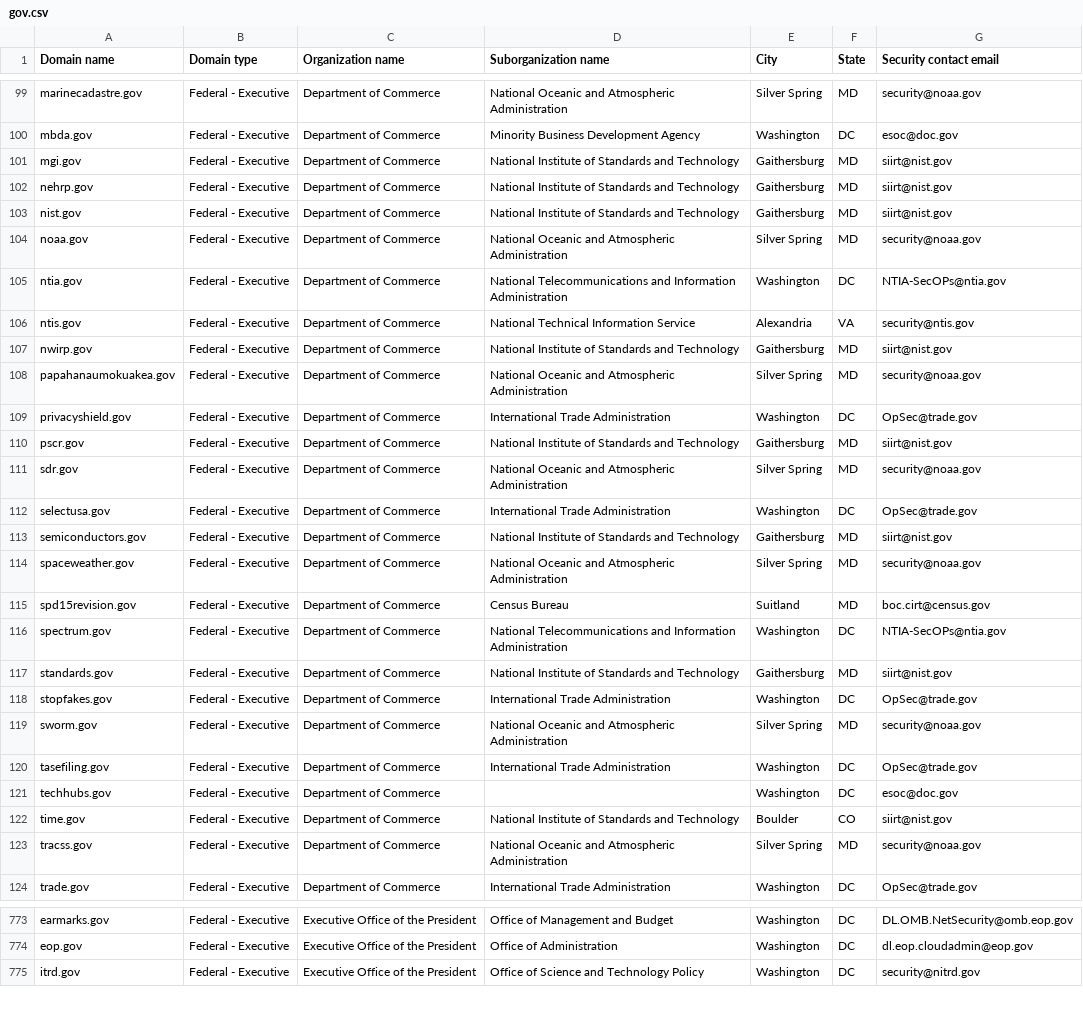
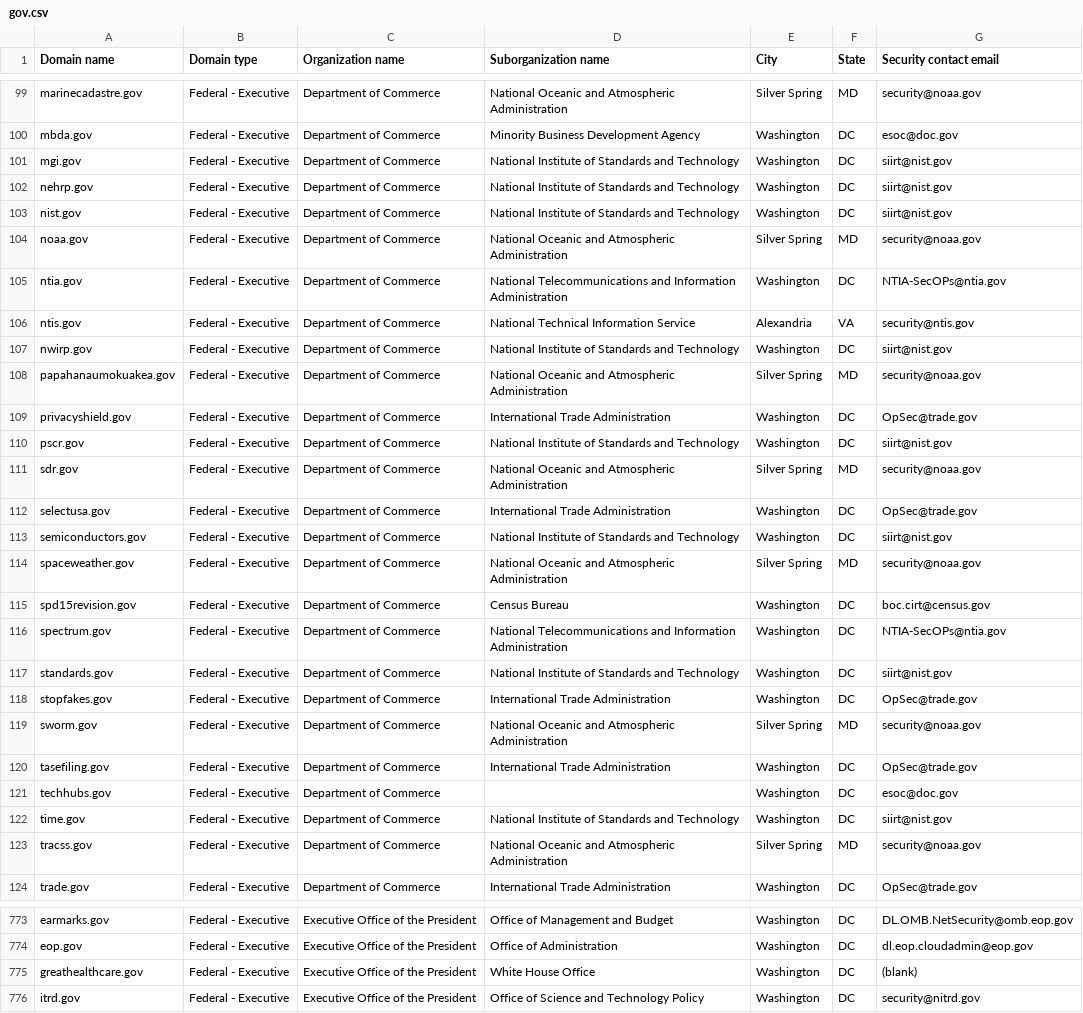
Before and after one commit to GSA/federal-website-index, a CSV file: data/source-list-snapshots/gov.csv, drawn as a sheet; only a part is shown, gaps mark what is left out; the diff covers the shown part only.

```diff
--- a/data/source-list-snapshots/gov.csv
+++ b/data/source-list-snapshots/gov.csv
@@ -100,5 +100,5 @@ marinecadastre.gov,Federal - Executive,Department of Commerce,National Oceanic a
 mbda.gov,Federal - Executive,Department of Commerce,Minority Business Development Agency,Washington,DC,esoc@doc.gov
-mgi.gov,Federal - Executive,Department of Commerce,National Institute of Standards and Technology,Gaithersburg,MD,siirt@nist.gov
-nehrp.gov,Federal - Executive,Department of Commerce,National Institute of Standards and Technology,Gaithersburg,MD,siirt@nist.gov
-nist.gov,Federal - Executive,Department of Commerce,National Institute of Standards and Technology,Gaithersburg,MD,siirt@nist.gov
+mgi.gov,Federal - Executive,Department of Commerce,National Institute of Standards and Technology,Washington,DC,siirt@nist.gov
+nehrp.gov,Federal - Executive,Department of Commerce,National Institute of Standards and Technology,Washington,DC,siirt@nist.gov
+nist.gov,Federal - Executive,Department of Commerce,National Institute of Standards and Technology,Washington,DC,siirt@nist.gov
 noaa.gov,Federal - Executive,Department of Commerce,National Oceanic and Atmospheric Administration,Silver Spring,MD,security@noaa.gov
@@ -106,13 +106,13 @@ ntia.gov,Federal - Executive,Department of Commerce,National Telecommunications
 ntis.gov,Federal - Executive,Department of Commerce,National Technical Information Service,Alexandria,VA,security@ntis.gov
-nwirp.gov,Federal - Executive,Department of Commerce,National Institute of Standards and Technology,Gaithersburg,MD,siirt@nist.gov
+nwirp.gov,Federal - Executive,Department of Commerce,National Institute of Standards and Technology,Washington,DC,siirt@nist.gov
 papahanaumokuakea.gov,Federal - Executive,Department of Commerce,National Oceanic and Atmospheric Administration,Silver Spring,MD,security@noaa.gov
 privacyshield.gov,Federal - Executive,Department of Commerce,International Trade Administration,Washington,DC,OpSec@trade.gov
-pscr.gov,Federal - Executive,Department of Commerce,National Institute of Standards and Technology,Gaithersburg,MD,siirt@nist.gov
+pscr.gov,Federal - Executive,Department of Commerce,National Institute of Standards and Technology,Washington,DC,siirt@nist.gov
 sdr.gov,Federal - Executive,Department of Commerce,National Oceanic and Atmospheric Administration,Silver Spring,MD,security@noaa.gov
 selectusa.gov,Federal - Executive,Department of Commerce,International Trade Administration,Washington,DC,OpSec@trade.gov
-semiconductors.gov,Federal - Executive,Department of Commerce,National Institute of Standards and Technology,Gaithersburg,MD,siirt@nist.gov
+semiconductors.gov,Federal - Executive,Department of Commerce,National Institute of Standards and Technology,Washington,DC,siirt@nist.gov
 spaceweather.gov,Federal - Executive,Department of Commerce,National Oceanic and Atmospheric Administration,Silver Spring,MD,security@noaa.gov
-spd15revision.gov,Federal - Executive,Department of Commerce,Census Bureau,Suitland,MD,boc.cirt@census.gov
+spd15revision.gov,Federal - Executive,Department of Commerce,Census Bureau,Washington,DC,boc.cirt@census.gov
 spectrum.gov,Federal - Executive,Department of Commerce,National Telecommunications and Information Administration,Washington,DC,NTIA-SecOPs@ntia.gov
-standards.gov,Federal - Executive,Department of Commerce,National Institute of Standards and Technology,Gaithersburg,MD,siirt@nist.gov
+standards.gov,Federal - Executive,Department of Commerce,National Institute of Standards and Technology,Washington,DC,siirt@nist.gov
 stopfakes.gov,Federal - Executive,Department of Commerce,International Trade Administration,Washington,DC,OpSec@trade.gov
@@ -121,3 +121,3 @@ tasefiling.gov,Federal - Executive,Department of Commerce,International Trade Ad
 techhubs.gov,Federal - Executive,Department of Commerce,,Washington,DC,esoc@doc.gov
-time.gov,Federal - Executive,Department of Commerce,National Institute of Standards and Technology,Boulder,CO,siirt@nist.gov
+time.gov,Federal - Executive,Department of Commerce,National Institute of Standards and Technology,Washington,DC,siirt@nist.gov
 tracss.gov,Federal - Executive,Department of Commerce,National Oceanic and Atmospheric Administration,Silver Spring,MD,security@noaa.gov
@@ -774,2 +774,3 @@ earmarks.gov,Federal - Executive,Executive Office of the President,Office of Man
 eop.gov,Federal - Executive,Executive Office of the President,Office of Administration,Washington,DC,dl.eop.cloudadmin@eop.gov
+greathealthcare.gov,Federal - Executive,Executive Office of the President,White House Office,Washington,DC,(blank)
 itrd.gov,Federal - Executive,Executive Office of the President,Office of Science and Technology Policy,Washington,DC,security@nitrd.gov
```
Also changed, not shown: 1 moved row and 93 edited cells elsewhere in this file, data/formatted-source-lists/dap_2.csv, data/formatted-source-lists/gov.csv, 2 other files.
